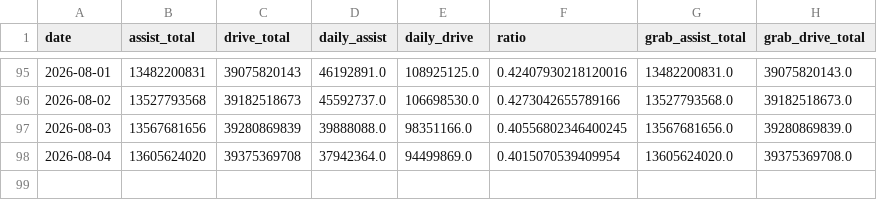
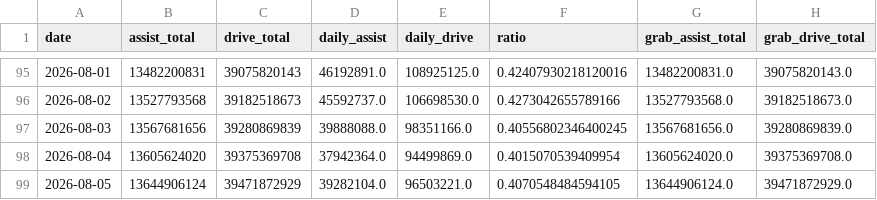
Before and after one commit to duxingzhi2026/huawei-ads-mileage-tracker, a CSV file: data.csv, drawn as a sheet; only a part is shown, gaps mark what is left out; the diff names each change by its address in the sheet, - before the commit and + after, or states it on an @@ line.

```diff
--- a/data.csv
+++ b/data.csv
+row 99: 2026-08-05 | 13644906124 | 39471872929 | 39282104.0 | 96503221.0 | 0.4070548484594105 | 13644906124.0 | 39471872929.0
```
Also changed, not shown: 3 other files.
